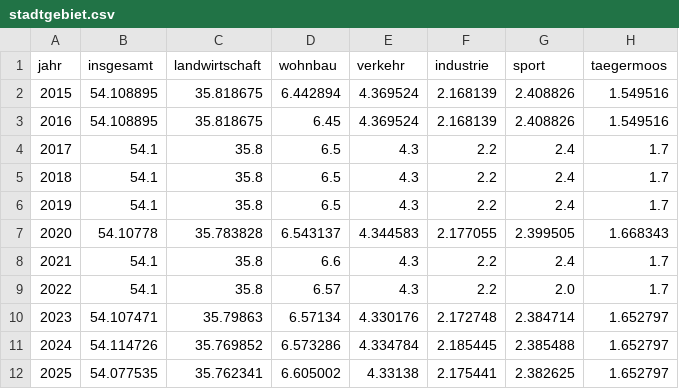
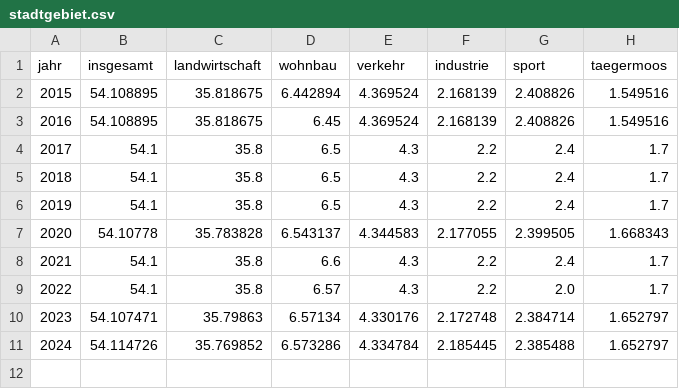
Before and after one commit to sgc-kn/konstanz-in-zahlen, a CSV file: data/konstanz/stadtgebiet.csv, drawn as a sheet.

```diff
--- a/data/konstanz/stadtgebiet.csv
+++ b/data/konstanz/stadtgebiet.csv
@@ -11,2 +11 @@ jahr,insgesamt,landwirtschaft,wohnbau,verkehr,industrie,sport,taegermoos
 2024,54.114726,35.769852,6.573286,4.334784,2.185445,2.385488,1.652797
-2025,54.077535,35.762341,6.605002,4.33138,2.175441,2.382625,1.652797
```
Also changed, not shown: data/arbeitsmarkt/al_kn.csv, data/arbeitsmarkt/svp_insgesamt.csv, 15 other files.
